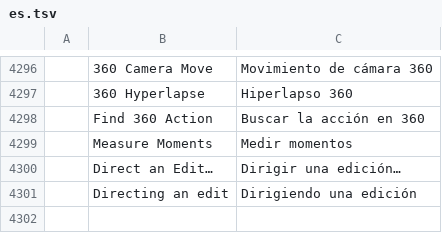
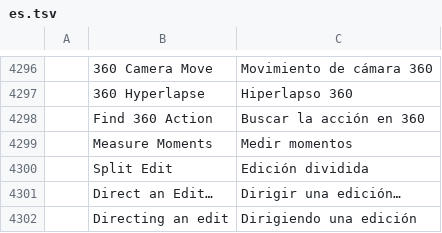
Before and after one commit to moheshmohan/AutoCut, a TSV file: crates/ui-egui/src/i18n/es.tsv, drawn as a sheet; only a part is shown, gaps mark what is left out.

```diff
--- a/crates/ui-egui/src/i18n/es.tsv
+++ b/crates/ui-egui/src/i18n/es.tsv
@@ -4299,2 +4299,3 @@
 	Measure Moments	Medir momentos
+	Split Edit	Edición dividida
 	Direct an Edit…	Dirigir una edición…
```
Also changed, not shown: crates/ui-egui/src/i18n/de.tsv, crates/ui-egui/src/i18n/fr.tsv, 19 other files.
